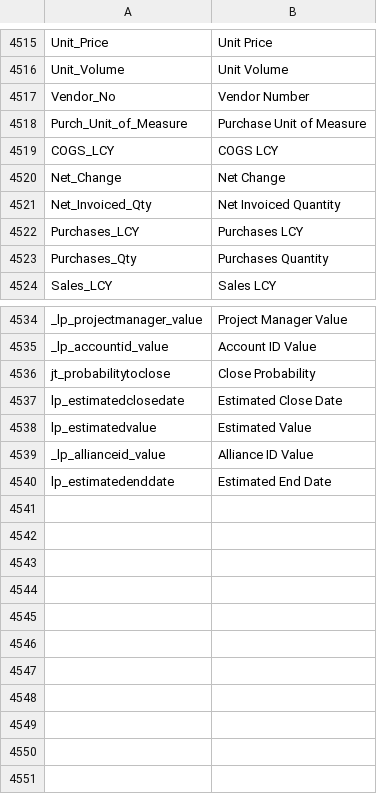
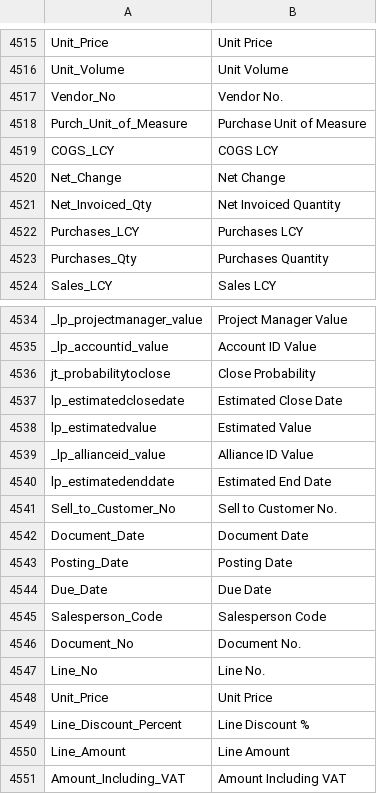
Before and after one commit to preston-reynolds/M-aids, a CSV file: Dynamics 365 Column Renaming.csv, drawn as a sheet; only a part is shown, gaps mark what is left out.

Commit message:
Update Dynamics 365 Column Renaming.csv

```diff
--- a/Dynamics 365 Column Renaming.csv
+++ b/Dynamics 365 Column Renaming.csv
@@ -4516,3 +4516,3 @@ Unit_Price,Unit Price
 Unit_Volume,Unit Volume
-Vendor_No,Vendor Number
+Vendor_No,Vendor No.
 Purch_Unit_of_Measure,Purchase Unit of Measure
@@ -4540 +4540,12 @@ _lp_allianceid_value,Alliance ID Value
 lp_estimatedenddate,Estimated End Date
+Sell_to_Customer_No,Sell to Customer No.
+Document_Date,Document Date
+Posting_Date,Posting Date
+Due_Date,Due Date
+Salesperson_Code,Salesperson Code
+Document_No,Document No.
+Line_No,Line No.
+Unit_Price,Unit Price
+Line_Discount_Percent,Line Discount %
+Line_Amount,Line Amount
+Amount_Including_VAT,Amount Including VAT
```
